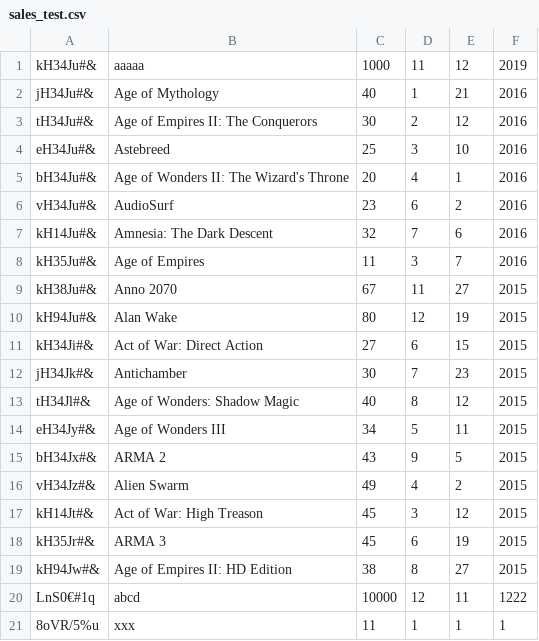
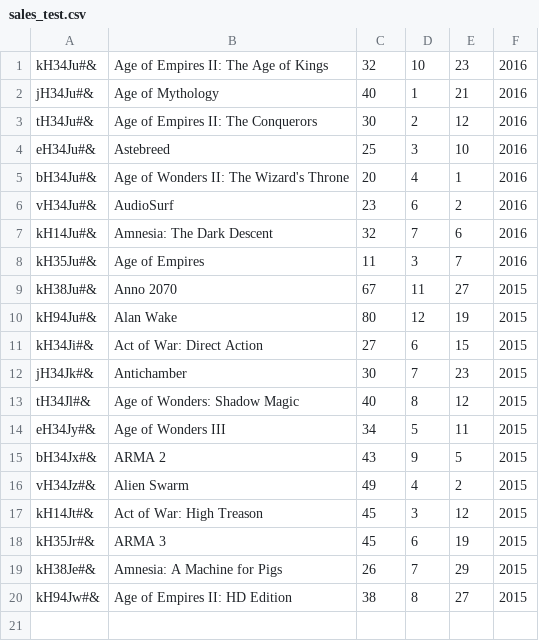
Before and after one commit to CodecoolBP/progbasics-lightweight-erp-project-codegang, a CSV file: sales/sales_test.csv, drawn as a sheet.

Commit message:
Made get_lowest_price_item_id test compatible

```diff
--- a/sales/sales_test.csv
+++ b/sales/sales_test.csv
@@ -1,2 +1,2 @@
-kH34Ju#&;aaaaa;1000;11;12;2019
+kH34Ju#&;Age of Empires II: The Age of Kings;32;10;23;2016
 jH34Ju#&;Age of Mythology;40;1;21;2016
@@ -18,4 +18,3 @@ kH14Jt#&;Act of War: High Treason;45;3;12;2015
 kH35Jr#&;ARMA 3;45;6;19;2015
+kH38Je#&;Amnesia: A Machine for Pigs;26;7;29;2015
 kH94Jw#&;Age of Empires II: HD Edition;38;8;27;2015
-LnS0€#1q;abcd;10000;12;11;1222
-8oVR/5%u;xxx;11;1;1;1
```
